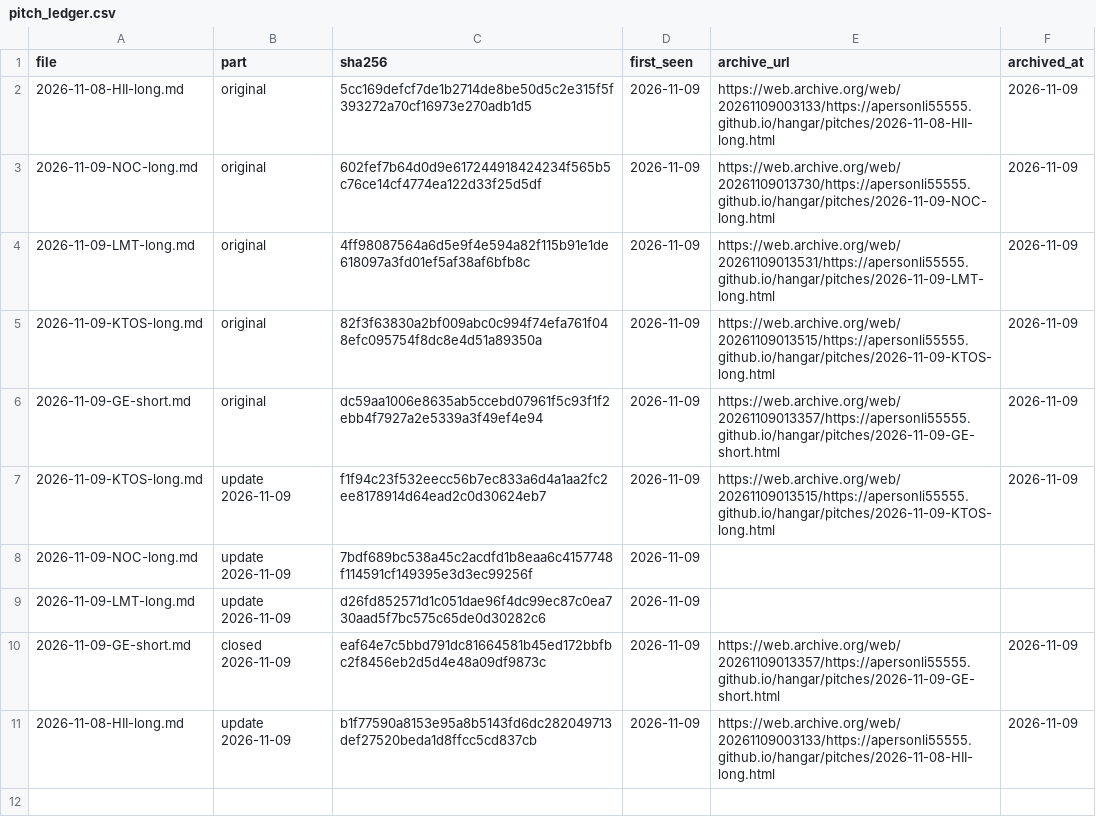
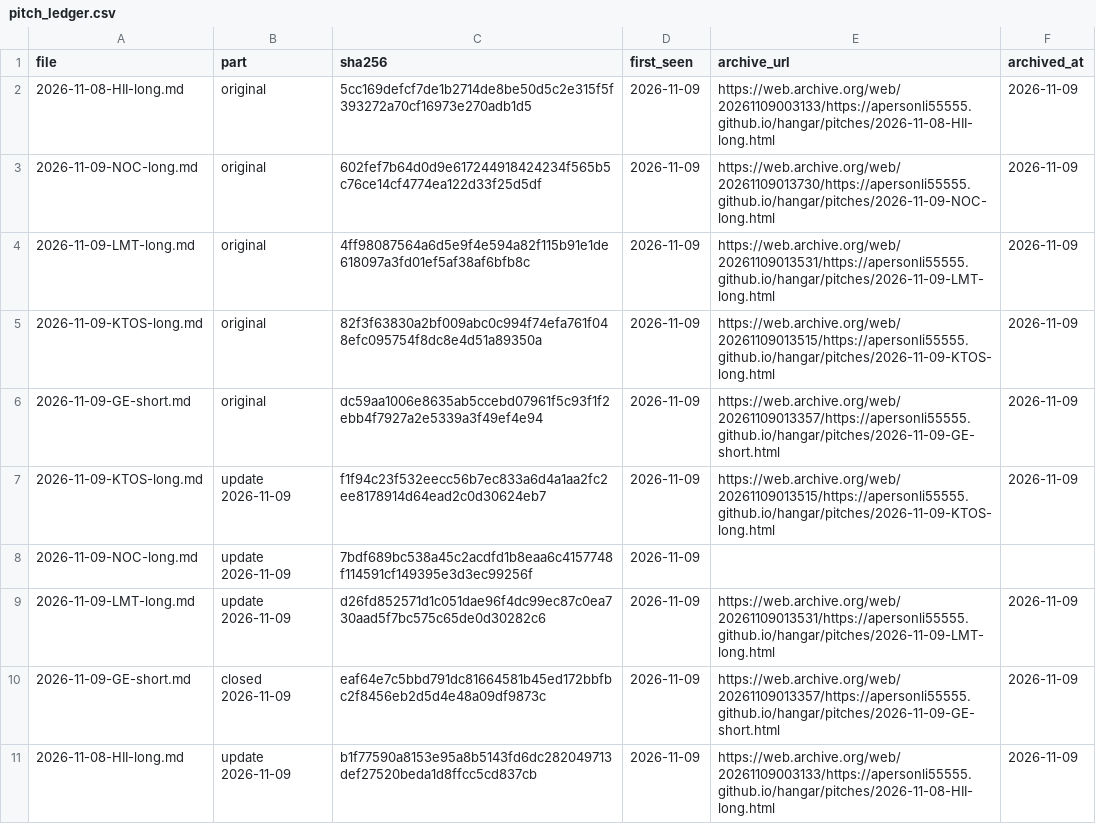
Before and after one commit to apersonli55555/hangar, a CSV file: data/pitch_ledger.csv, drawn as a sheet.

Commit message:
data: pitch archive links 2026-11-09

```diff
--- a/data/pitch_ledger.csv
+++ b/data/pitch_ledger.csv
@@ -8,3 +8,3 @@ file,part,sha256,first_seen,archive_url,archived_at
 2026-11-09-NOC-long.md,update 2026-11-09,7bdf689bc538a45c2acdfd1b8eaa6c4157748f114591cf149395e3d3ec99256f,2026-11-09,,
-2026-11-09-LMT-long.md,update 2026-11-09,d26fd852571d1c051dae96f4dc99ec87c0ea730aad5f7bc575c65de0d30282c6,2026-11-09,,
+2026-11-09-LMT-long.md,update 2026-11-09,d26fd852571d1c051dae96f4dc99ec87c0ea730aad5f7bc575c65de0d30282c6,2026-11-09,https://web.archive.org/web/20261109013531/https://apersonli55555.github.io/hangar/pitches/2026-11-09-LMT-long.html,2026-11-09
 2026-11-09-GE-short.md,closed 2026-11-09,eaf64e7c5bbd791dc81664581b45ed172bbfbc2f8456eb2d5d4e48a09df9873c,2026-11-09,https://web.archive.org/web/20261109013357/https://apersonli55555.github.io/hangar/pitches/2026-11-09-GE-short.html,2026-11-09
```
